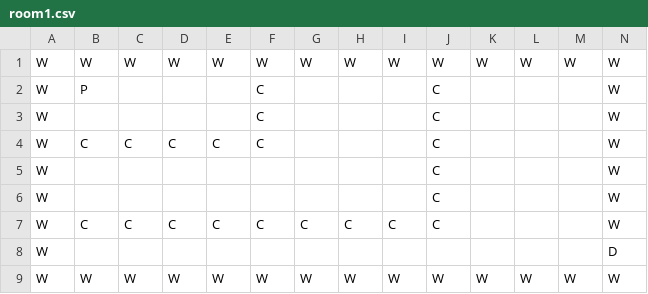
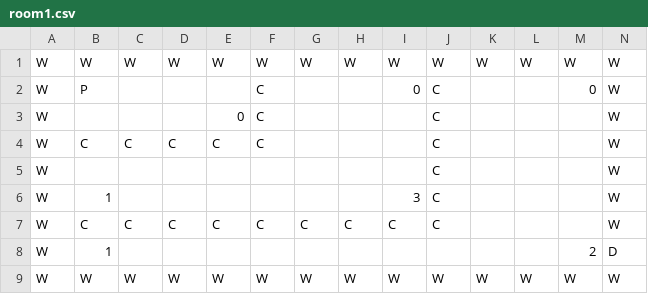
Before and after one commit to AnlayKor/Pygame-Project, a CSV file: data/levels/level3/room1.csv, drawn as a sheet.

Commit message:
Update room1.csv

```diff
--- a/data/levels/level3/room1.csv
+++ b/data/levels/level3/room1.csv
@@ -1,9 +1,9 @@
 W,W,W,W,W,W,W,W,W,W,W,W,W,W
-W,P, , , ,C, , , ,C, , , ,W
-W, , , , ,C, , , ,C, , , ,W
+W,P, , , ,C, , ,0,C, , ,0,W
+W, , , ,0,C, , , ,C, , , ,W
 W,C,C,C,C,C, , , ,C, , , ,W
 W, , , , , , , , ,C, , , ,W
-W, , , , , , , , ,C, , , ,W
+W,1, , , , , , ,3,C, , , ,W
 W,C,C,C,C,C,C,C,C,C, , , ,W
-W, , , , , , , , , , , , ,D
+W,1, , , , , , , , , , ,2,D
 W,W,W,W,W,W,W,W,W,W,W,W,W,W
```
